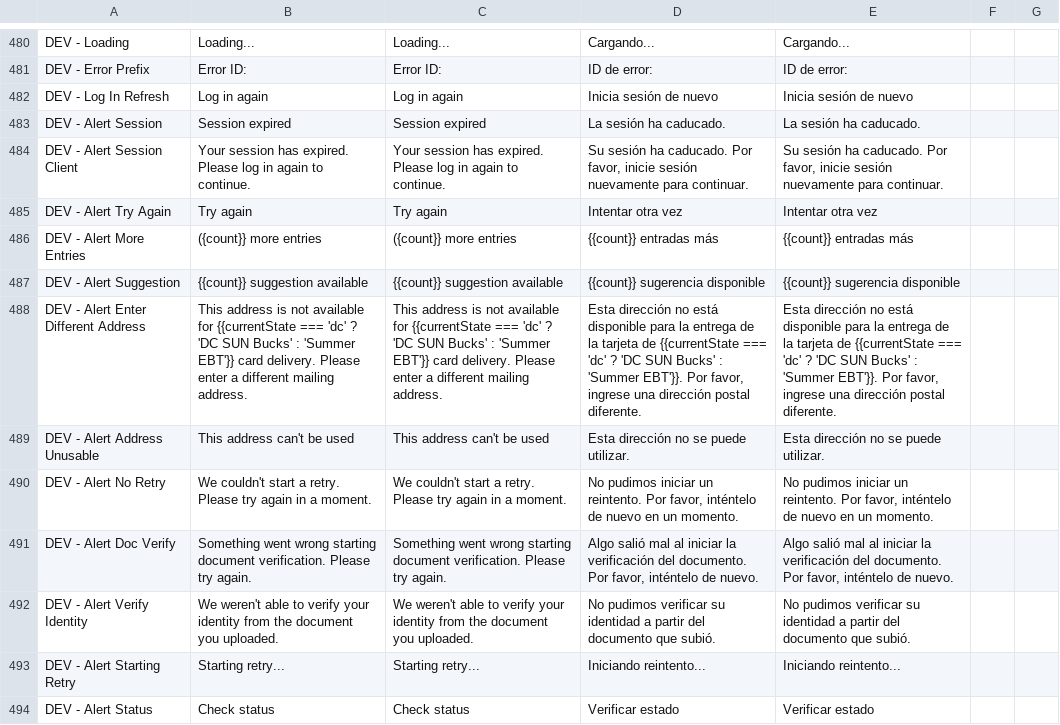
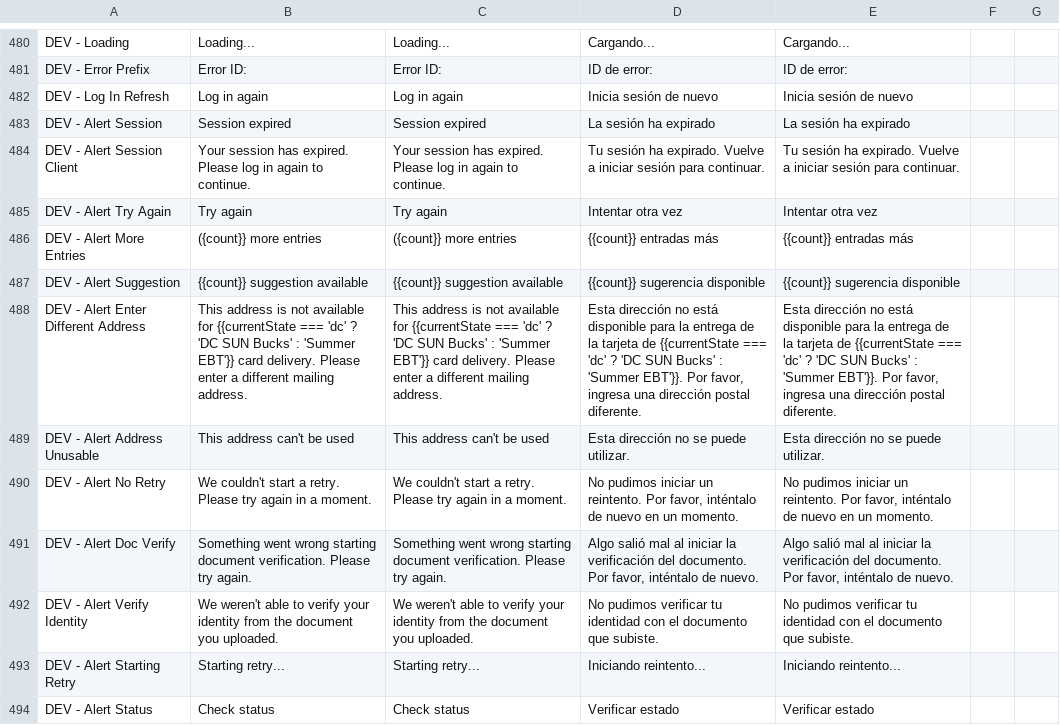
Before and after one commit to codeforamerica/sebt-self-service-portal, a CSV file: packages/design-system/content/states/dc.csv, drawn as a sheet; only a part is shown, gaps mark what is left out; the diff covers the shown part only; the diff names each change by its address in the sheet, - before the commit and + after, or states it on an @@ line.

Commit message:
New spreadsheets

```diff
--- a/packages/design-system/content/states/dc.csv
+++ b/packages/design-system/content/states/dc.csv
-D483: La sesión ha caducado.
+D483: La sesión ha expirado
-E483: La sesión ha caducado.
+E483: La sesión ha expirado
-D484: Su sesión ha caducado. Por favor, inicie sesión nuevamente para continuar.
+D484: Tu sesión ha expirado. Vuelve a iniciar sesión para continuar.
-E484: Su sesión ha caducado. Por favor, inicie sesión nuevamente para continuar.
+E484: Tu sesión ha expirado. Vuelve a iniciar sesión para continuar.
-D488: …Por favor, ingrese una dirección…
+D488: …Por favor, ingresa una dirección…
-E488: …Por favor, ingrese una dirección…
+E488: …Por favor, ingresa una dirección…
-D490: …Por favor, inténtelo de nuevo…
+D490: …Por favor, inténtalo de nuevo…
-E490: …Por favor, inténtelo de nuevo…
+E490: …Por favor, inténtalo de nuevo…
-D491: …Por favor, inténtelo de nuevo.
+D491: …Por favor, inténtalo de nuevo.
-E491: …Por favor, inténtelo de nuevo.
+E491: …Por favor, inténtalo de nuevo.
-D492: …pudimos verificar su identidad a partir del documento que subió.
+D492: …pudimos verificar tu identidad con el documento que subiste.
-E492: …pudimos verificar su identidad a partir del documento que subió.
+E492: …pudimos verificar tu identidad con el documento que subiste.
```
Also changed, not shown: 19 edited cells elsewhere in this file, packages/design-system/content/states/co.csv.
